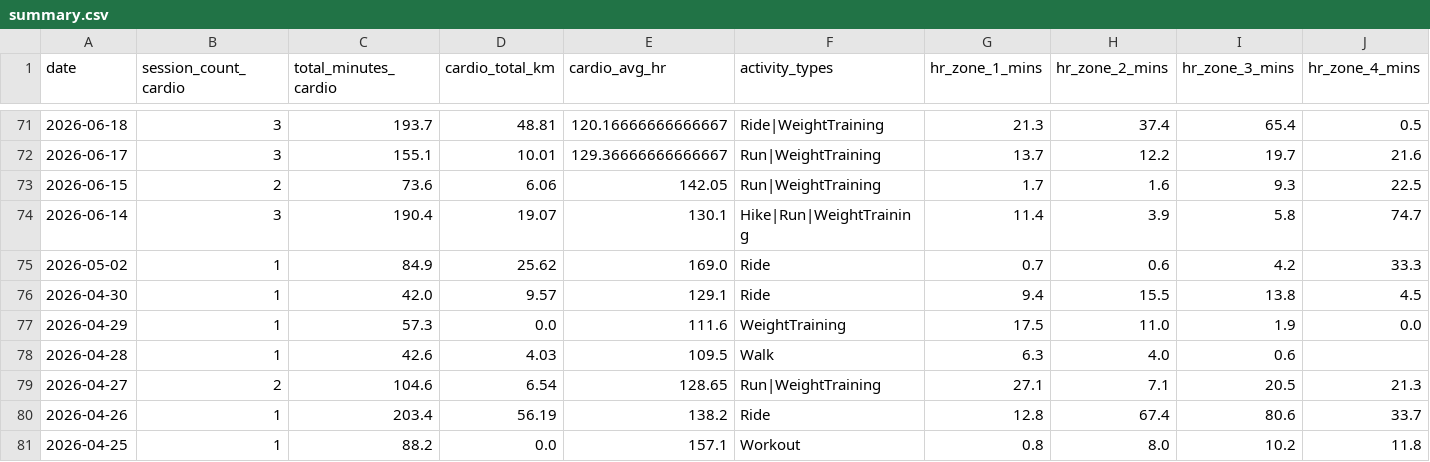
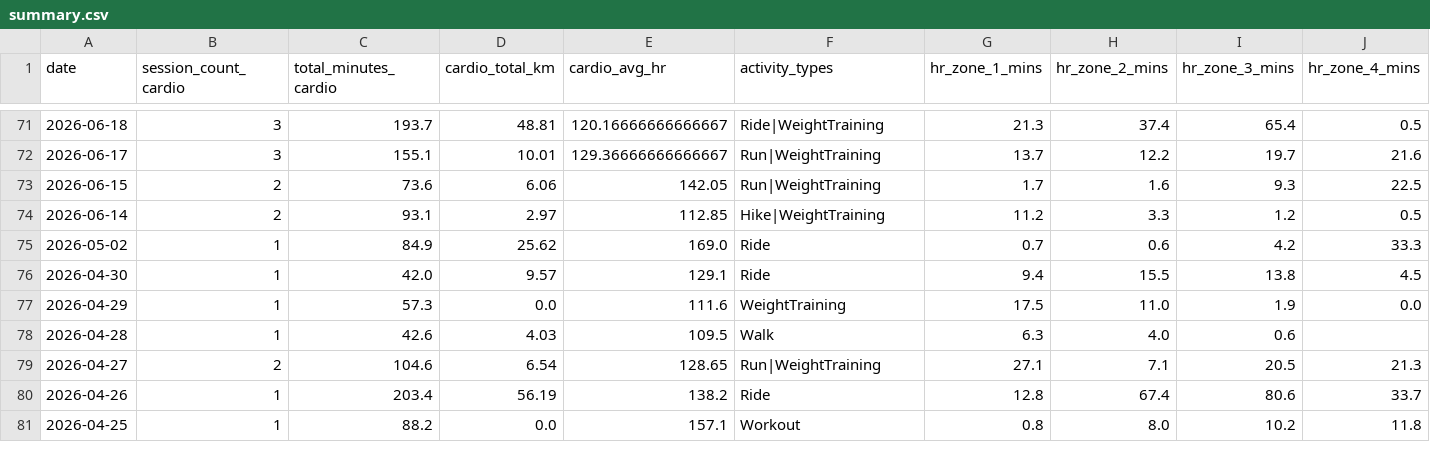
Before and after one commit to mandrew723/training-data, a CSV file: summary.csv, drawn as a sheet; only a part is shown, gaps mark what is left out; the diff covers the shown part only; the diff names each change by its address in the sheet, - before the commit and + after, or states it on an @@ line.

```diff
--- a/summary.csv
+++ b/summary.csv
-B74 (session_count_cardio): 3
+B74 (session_count_cardio): 2
-C74 (total_minutes_cardio): 190.4
+C74 (total_minutes_cardio): 93.1
-D74 (cardio_total_km): 19.07
+D74 (cardio_total_km): 2.97
-E74 (cardio_avg_hr): 130.1
+E74 (cardio_avg_hr): 112.85
-F74 (activity_types): Hike|Run|WeightTraining
+F74 (activity_types): Hike|WeightTraining
-G74 (hr_zone_1_mins): 11.4
+G74 (hr_zone_1_mins): 11.2
-H74 (hr_zone_2_mins): 3.9
+H74 (hr_zone_2_mins): 3.3
-I74 (hr_zone_3_mins): 5.8
+I74 (hr_zone_3_mins): 1.2
-J74 (hr_zone_4_mins): 74.7
+J74 (hr_zone_4_mins): 0.5
```
Also changed, not shown: 1 edited cell elsewhere in this file.
